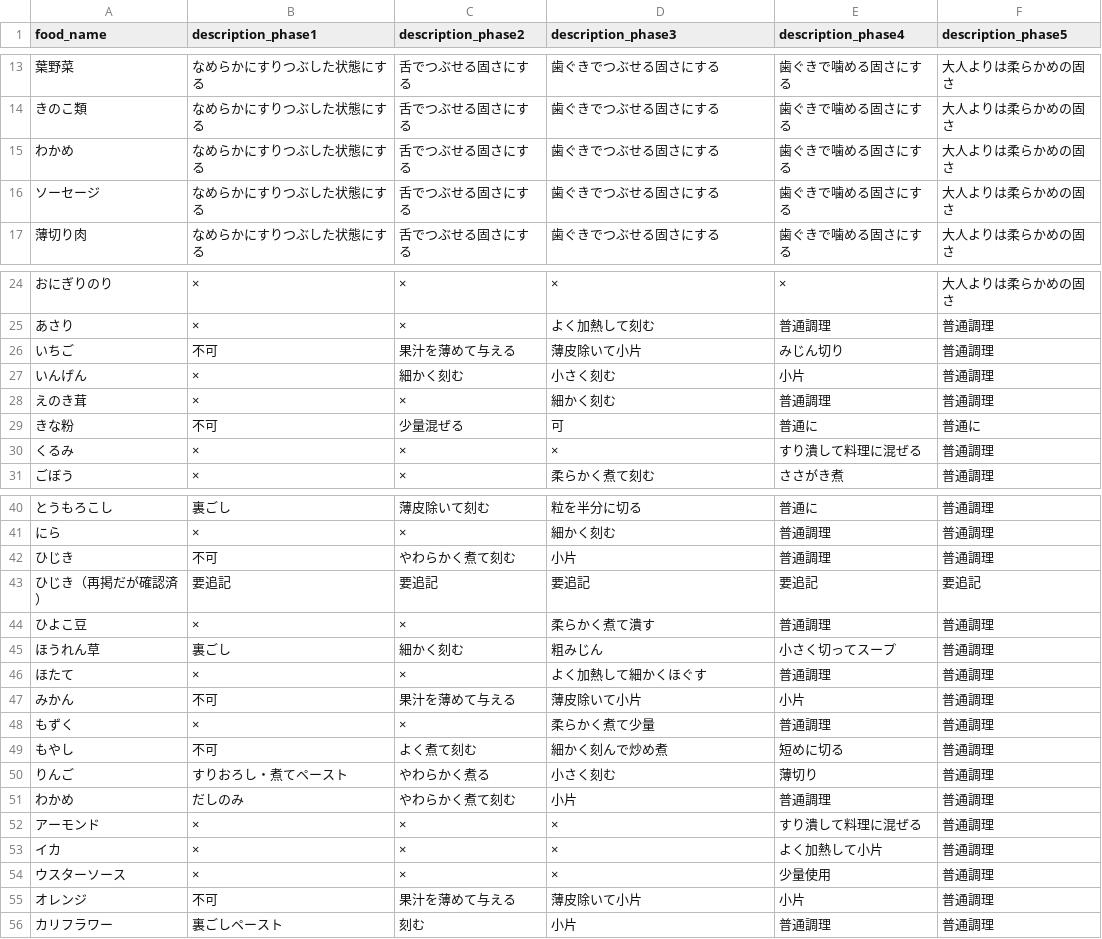
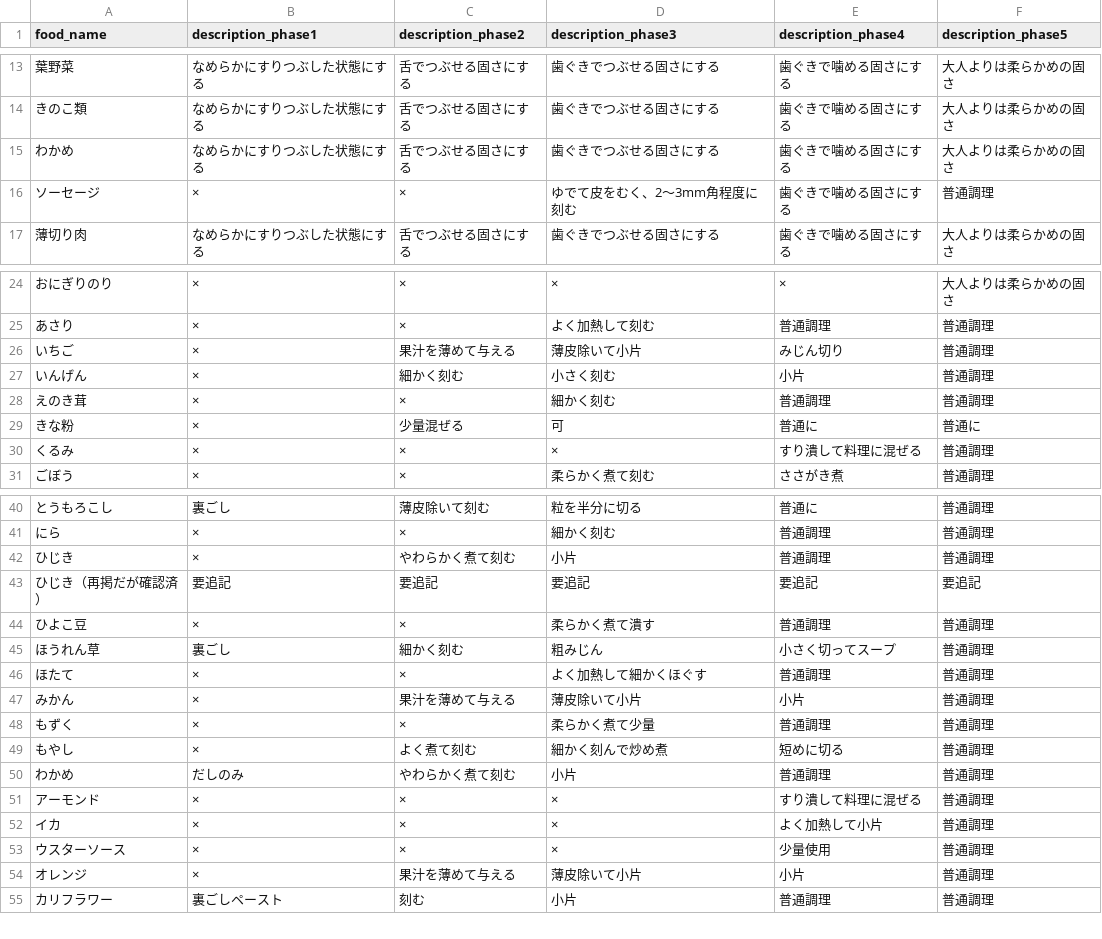
Before and after one commit to YUYAcanine/YOCHIyochi, a CSV file: yochiyochi/public/yochiyochi.csv, drawn as a sheet; only a part is shown, gaps mark what is left out; the diff covers the shown part only.

```diff
--- a/yochiyochi/public/yochiyochi.csv
+++ b/yochiyochi/public/yochiyochi.csv
@@ -15,3 +15,3 @@ food_name,description_phase1,description_phase2,description_phase3,description_p
 わかめ,なめらかにすりつぶした状態にする,舌でつぶせる固さにする,歯ぐきでつぶせる固さにする,歯ぐきで噛める固さにする,大人よりは柔らかめの固さ
-ソーセージ,なめらかにすりつぶした状態にする,舌でつぶせる固さにする,歯ぐきでつぶせる固さにする,歯ぐきで噛める固さにする,大人よりは柔らかめの固さ
+ソーセージ,×,×,ゆでて皮をむく、2～3mm角程度に刻む,歯ぐきで噛める固さにする,普通調理
 薄切り肉,なめらかにすりつぶした状態にする,舌でつぶせる固さにする,歯ぐきでつぶせる固さにする,歯ぐきで噛める固さにする,大人よりは柔らかめの固さ
@@ -25,6 +25,6 @@ food_name,description_phase1,description_phase2,description_phase3,description_p
 あさり,×,×,よく加熱して刻む,普通調理,普通調理
-いちご,不可,果汁を薄めて与える,薄皮除いて小片,みじん切り,普通調理
+いちご,×,果汁を薄めて与える,薄皮除いて小片,みじん切り,普通調理
 いんげん,×,細かく刻む,小さく刻む,小片,普通調理
 えのき茸,×,×,細かく刻む,普通調理,普通調理
-きな粉,不可,少量混ぜる,可,普通に,普通に
+きな粉,×,少量混ぜる,可,普通に,普通に
 くるみ,×,×,×,すり潰して料理に混ぜる,普通調理
@@ -41,3 +41,3 @@ food_name,description_phase1,description_phase2,description_phase3,description_p
 にら,×,×,細かく刻む,普通調理,普通調理
-ひじき,不可,やわらかく煮て刻む,小片,普通調理,普通調理
+ひじき,×,やわらかく煮て刻む,小片,普通調理,普通調理
 ひじき（再掲だが確認済）,要追記,要追記,要追記,要追記,要追記
@@ -46,6 +46,5 @@ food_name,description_phase1,description_phase2,description_phase3,description_p
 ほたて,×,×,よく加熱して細かくほぐす,普通調理,普通調理
-みかん,不可,果汁を薄めて与える,薄皮除いて小片,小片,普通調理
+みかん,×,果汁を薄めて与える,薄皮除いて小片,小片,普通調理
 もずく,×,×,柔らかく煮て少量,普通調理,普通調理
-もやし,不可,よく煮て刻む,細かく刻んで炒め煮,短めに切る,普通調理
-りんご,すりおろし・煮てペースト,やわらかく煮る,小さく刻む,薄切り,普通調理
+もやし,×,よく煮て刻む,細かく刻んで炒め煮,短めに切る,普通調理
 わかめ,だしのみ,やわらかく煮て刻む,小片,普通調理,普通調理
@@ -54,3 +53,3 @@ food_name,description_phase1,description_phase2,description_phase3,description_p
 ウスターソース,×,×,×,少量使用,普通調理
-オレンジ,不可,果汁を薄めて与える,薄皮除いて小片,小片,普通調理
+オレンジ,×,果汁を薄めて与える,薄皮除いて小片,小片,普通調理
 カリフラワー,裏ごしペースト,刻む,小片,普通調理,普通調理
```
Also changed, not shown: 1 added row and 24 edited cells elsewhere in this file.
